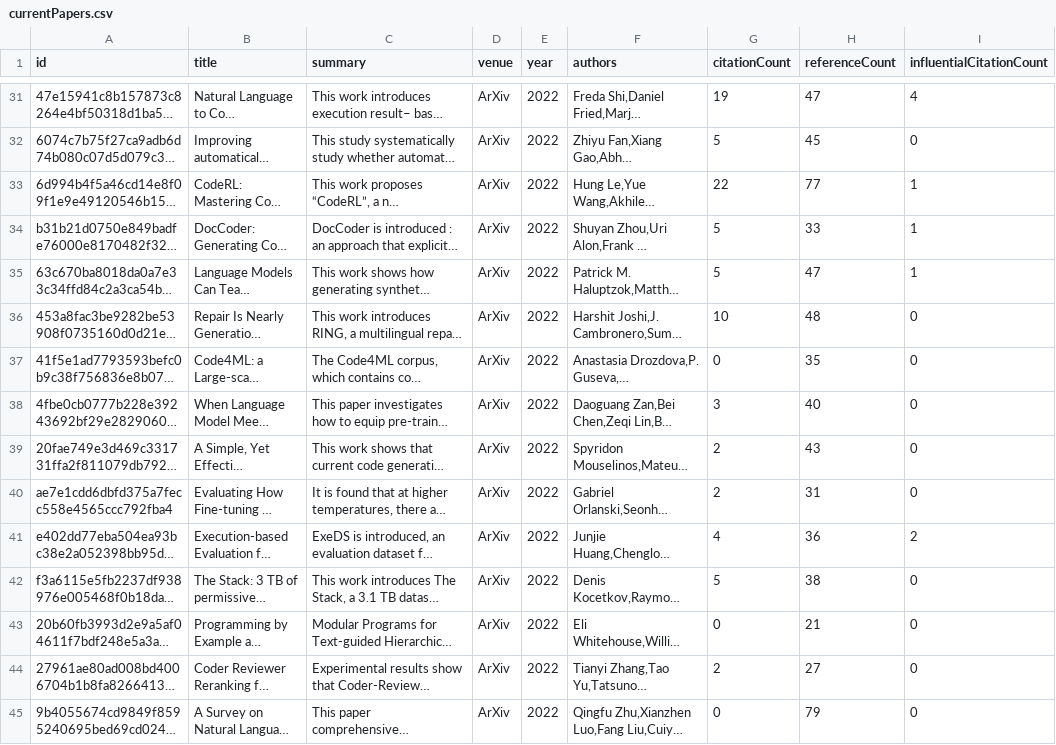
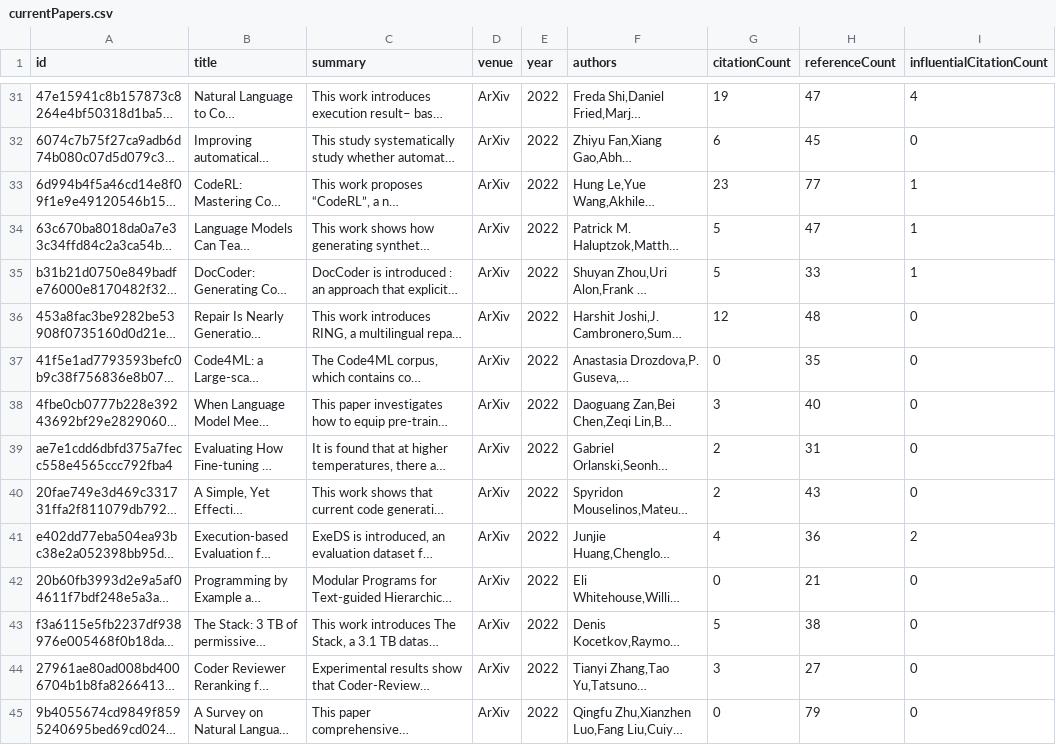
Before and after one commit to avi-jit/codeLM-lit-review, a CSV file: data/currentPapers.csv, drawn as a sheet; only a part is shown, gaps mark what is left out; long unchanged cells end in …; the diff covers the shown part only; the diff names each change by its address in the sheet, - before the commit and + after, or states it on an @@ line.

```diff
--- a/data/currentPapers.csv
+++ b/data/currentPapers.csv
-G32 (citationCount): 5
+G32 (citationCount): 6
-G33 (citationCount): 22
+G33 (citationCount): 23
@@ row 35 moved to row 34: 63c670ba8018da0a7e33c34ffd84c2a3ca54b894 @@
-G36 (citationCount): 10
+G36 (citationCount): 12
@@ row 40 moved to row 39: ae7e1cdd6dbfd375a7fecc558e4565ccc792fba4 @@
@@ row 43 moved to row 42: 20b60fb3993d2e9a5af04611f7bdf248e5a3a736 @@
-G44 (citationCount): 2
+G44 (citationCount): 3
```
Also changed, not shown: 3 added rows, 3 removed rows, 4 moved rows and 26 edited cells elsewhere in this file, 2 other files.
